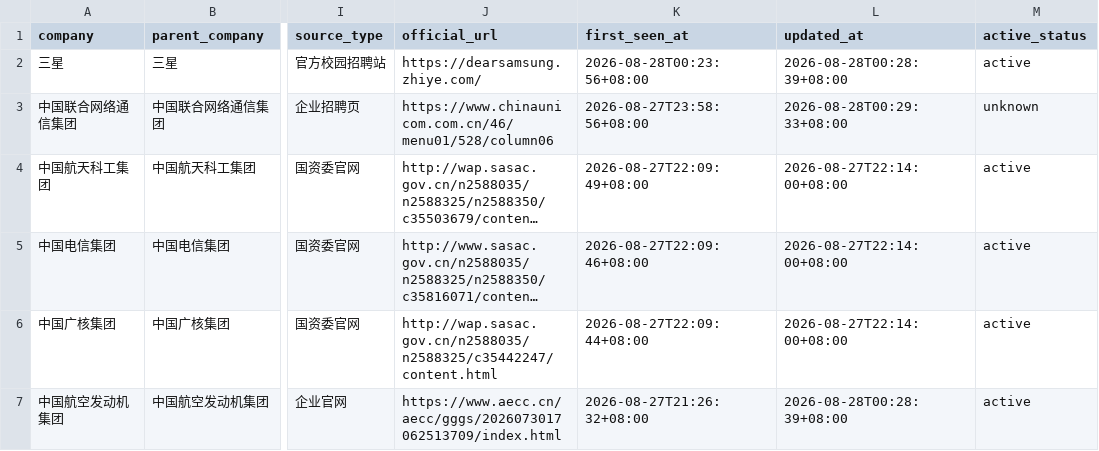
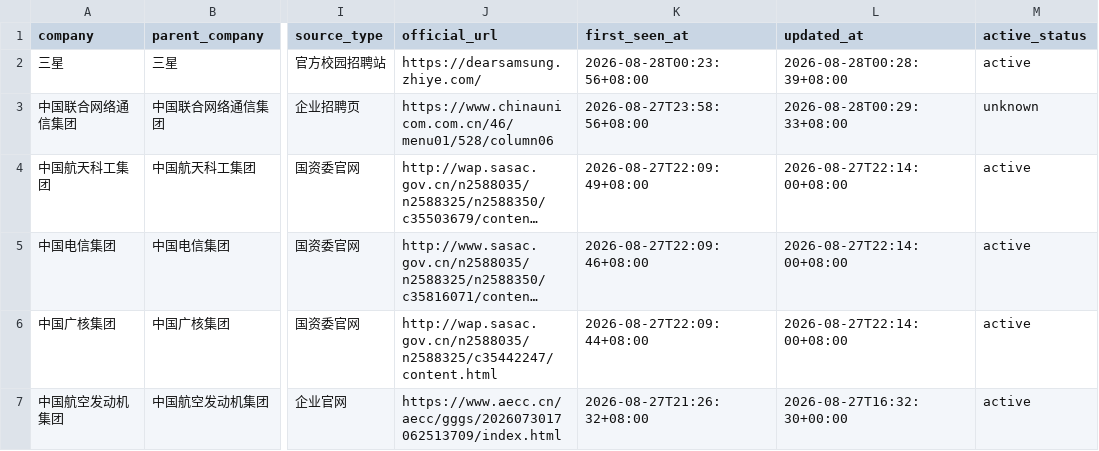
Before and after one commit to luweitao31-lgtm/campus-jobs-2027, a CSV file: docs/jobs.csv, drawn as a sheet; only a part is shown, gaps mark what is left out; long unchanged cells end in …; the diff names each change by its address in the sheet, - before the commit and + after, or states it on an @@ line.

```diff
--- a/docs/jobs.csv
+++ b/docs/jobs.csv
-L7 (updated_at): 2026-08-28T00:28:39+08:00
+L7 (updated_at): 2026-08-27T16:32:30+00:00
```
Also changed, not shown: 4 other files.
